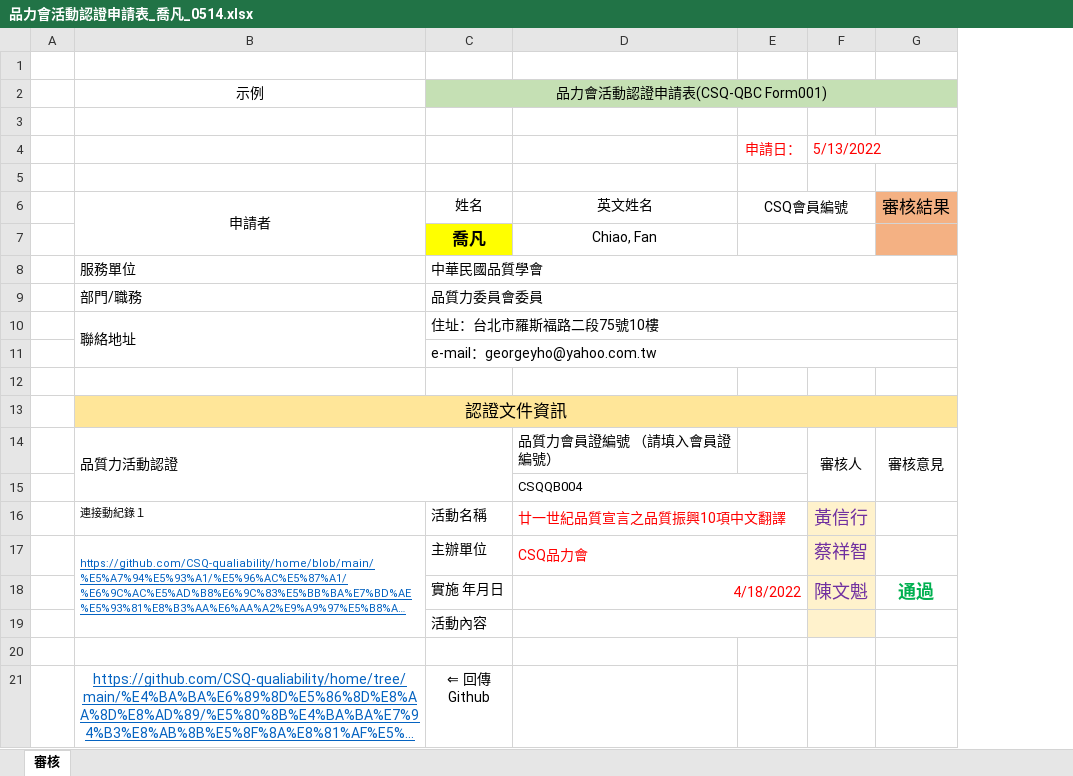
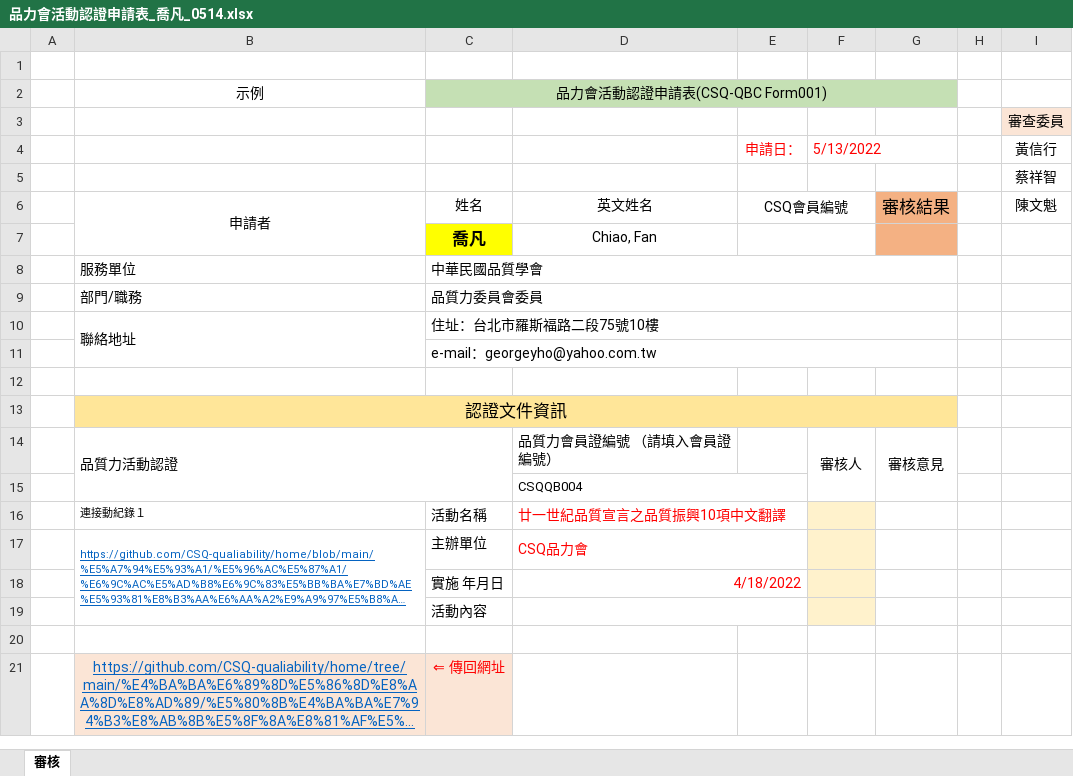
Before and after one commit to CSQ-qualiability/Quality-Manifesto, an Excel workbook: 人才再認證/個人申請及聯合審查/待審案件/品力會活動認證申請表_喬凡_0514.xlsx, sheet 審核, drawn as a sheet; long unchanged cells end in …; values as stored, in another font and other column widths than the file's, no borders; conditional formats not drawn; ↵ is a line break in a cell; the diff names each change by its address in the sheet, - before the commit and + after, or states it on an @@ line.

Commit message:
Add files via upload

```diff
--- a/人才再認證/個人申請及聯合審查/待審案件/品力會活動認證申請表_喬凡_0514.xlsx (sheet 審核)
+++ b/人才再認證/個人申請及聯合審查/待審案件/品力會活動認證申請表_喬凡_0514.xlsx (sheet 審核)
+column H, empty
+column I, rows 3-6: 審查委員 | 黃信行 | 蔡祥智 | 陳文魁
-F16: 黃信行
+F16: (empty)
-F17: 蔡祥智
+F17: (empty)
-F18: 陳文魁
+F18: (empty)
-G18: 通過
+G18: (empty)
-B21:C21 fill: none
+B21:C21 fill: #FBE5D6
-C21: ⇐ 回傳 ↵ Github
+C21: ⇐ 傳回網址
-C21 text colour: black
+C21 text colour: #FF0000
```
